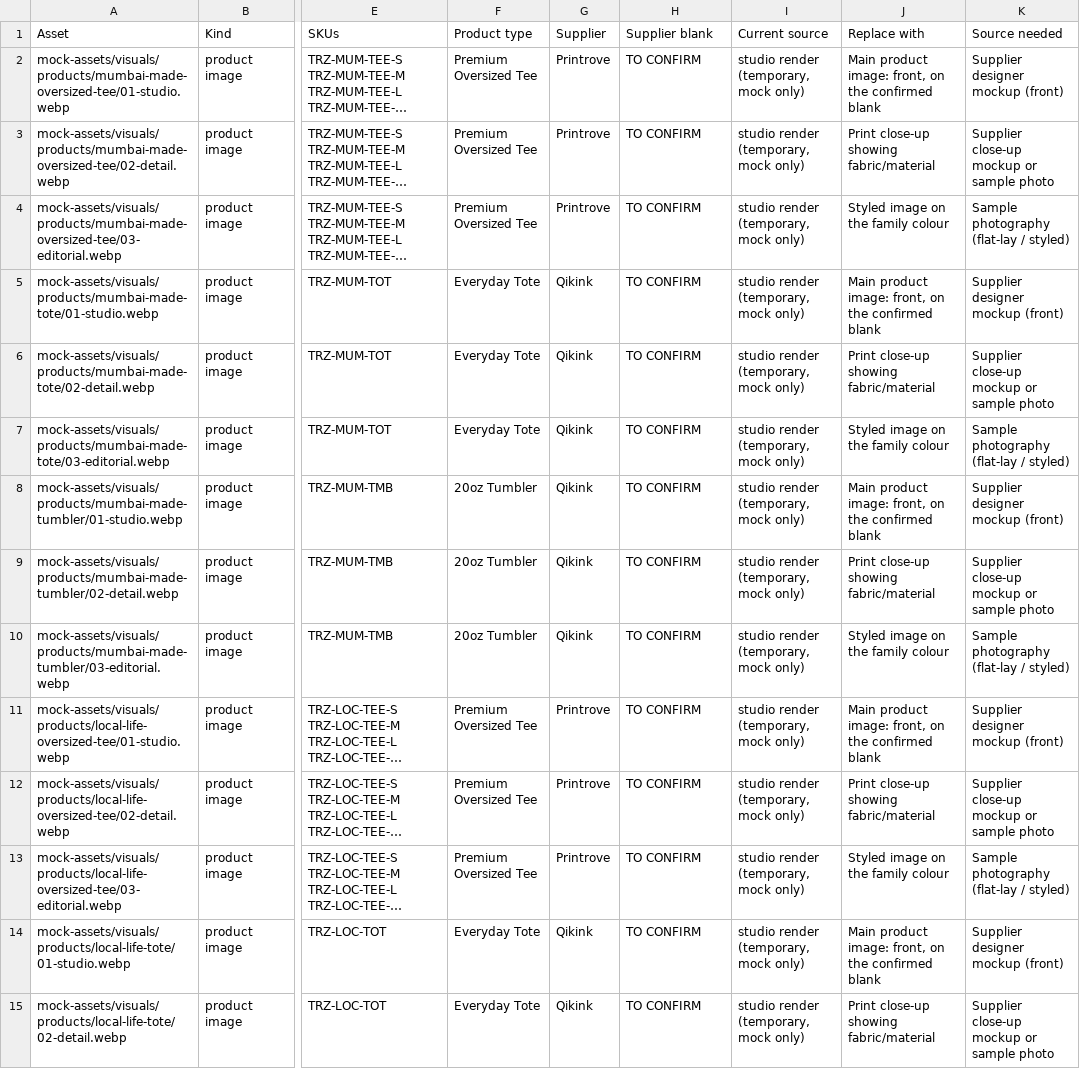
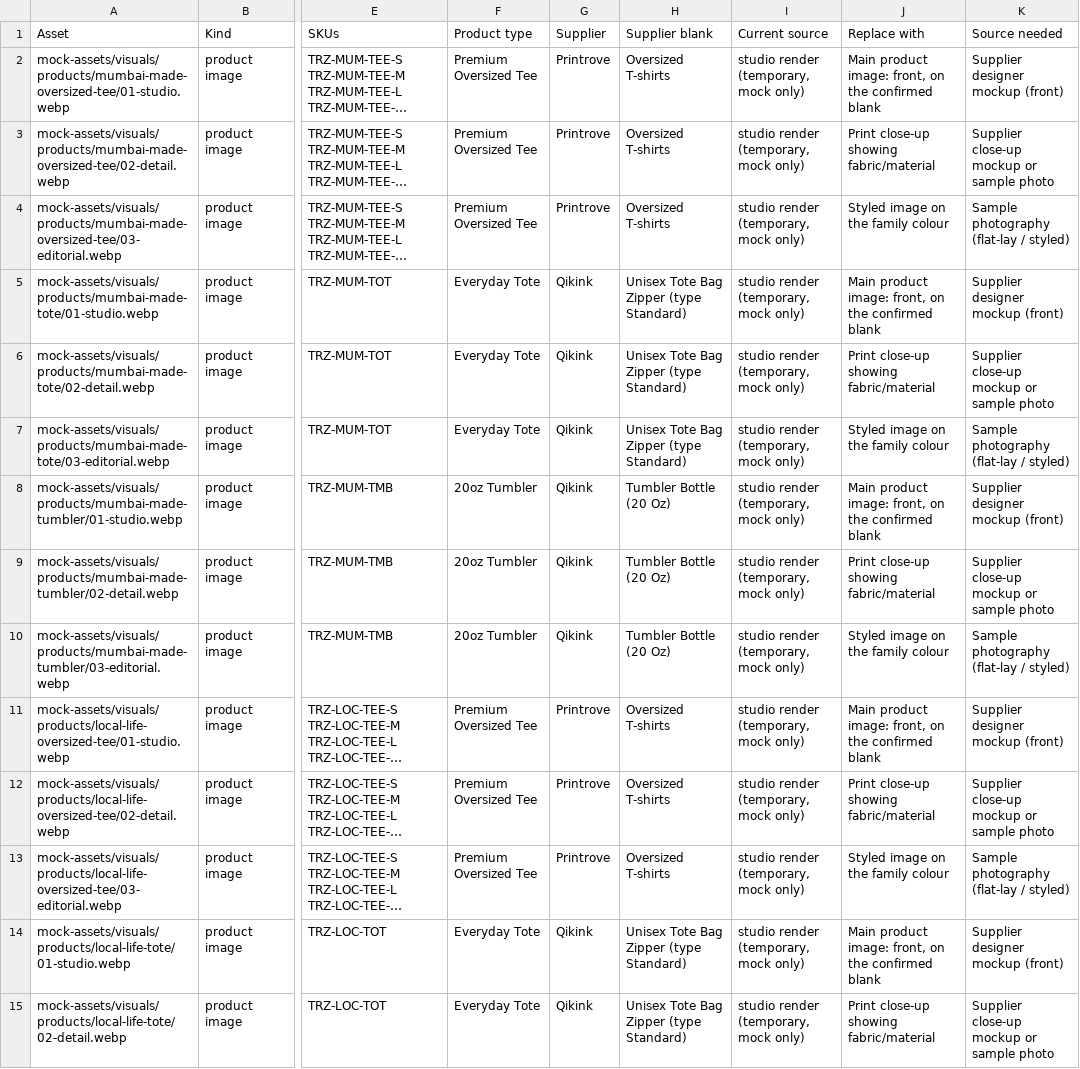
Before and after one commit to trenzora2024-gif/repo, a CSV file: catalogue/image-replacement-map.csv, drawn as a sheet; only a part is shown, gaps mark what is left out; long unchanged cells end in …; the diff covers the shown part only; the diff names each change by its address in the sheet, - before the commit and + after, or states it on an @@ line.

```diff
--- a/catalogue/image-replacement-map.csv
+++ b/catalogue/image-replacement-map.csv
-H2:H4 (Supplier blank): TO CONFIRM
+H2:H4 (Supplier blank): Oversized T-shirts
-H5:H7 (Supplier blank): TO CONFIRM
+H5:H7 (Supplier blank): Unisex Tote Bag Zipper (type Standard)
-H8:H10 (Supplier blank): TO CONFIRM
+H8:H10 (Supplier blank): Tumbler Bottle (20 Oz)
-H11:H13 (Supplier blank): TO CONFIRM
+H11:H13 (Supplier blank): Oversized T-shirts
-H14:H15 (Supplier blank): TO CONFIRM
+H14:H15 (Supplier blank): Unisex Tote Bag Zipper (type Standard)
```
Also changed, not shown: 58 edited cells elsewhere in this file.
